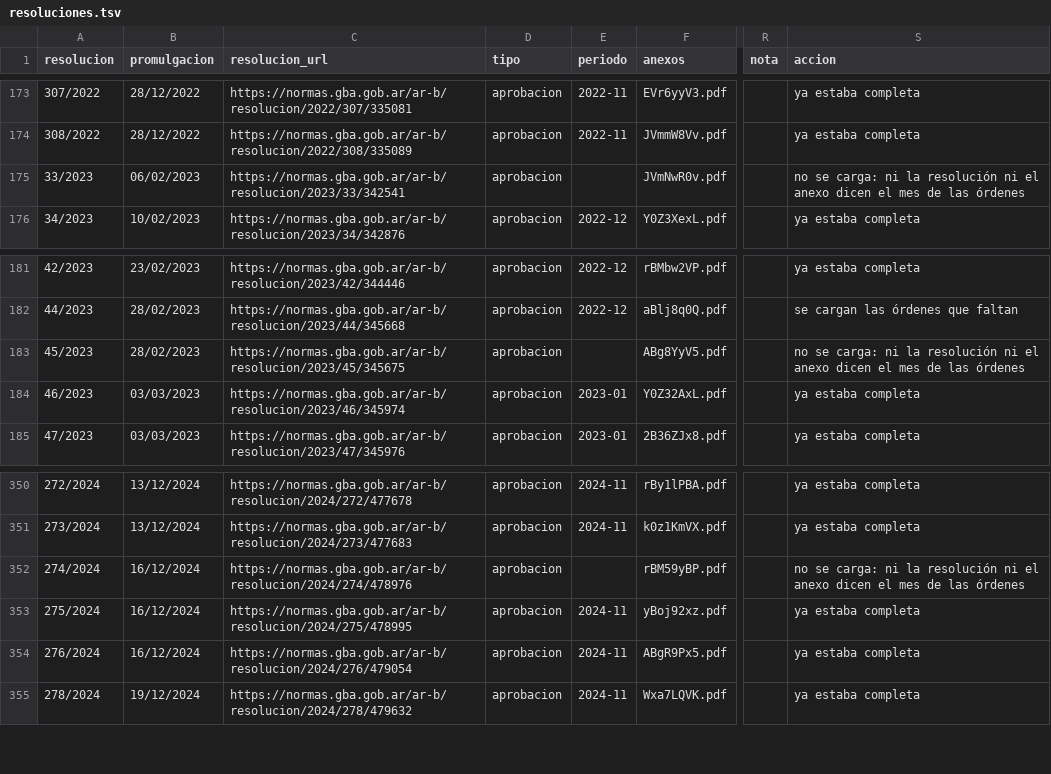
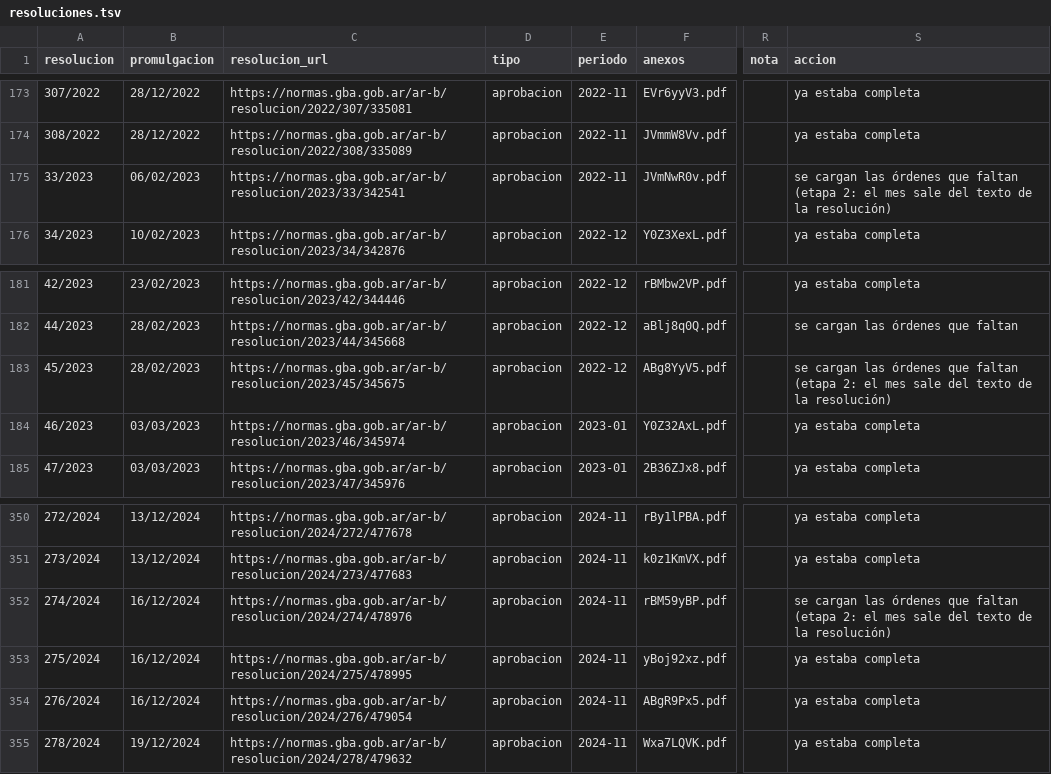
Before and after one commit to IvanGomezDellOsa/DatosPautaOficial, a TSV file: etl/actualizacion_2026-10-15_pba/resoluciones.tsv, drawn as a sheet; only a part is shown, gaps mark what is left out; the diff names each change by its address in the sheet, - before the commit and + after, or states it on an @@ line.

```diff
--- a/etl/actualizacion_2026-10-15_pba/resoluciones.tsv
+++ b/etl/actualizacion_2026-10-15_pba/resoluciones.tsv
-E175 (periodo): (empty)
+E175 (periodo): 2022-11
-S175 (accion): no se carga: ni la resolución ni el anexo dicen el mes de las órdenes
+S175 (accion): se cargan las órdenes que faltan (etapa 2: el mes sale del texto de la resolución)
-E183 (periodo): (empty)
+E183 (periodo): 2022-12
-S183 (accion): no se carga: ni la resolución ni el anexo dicen el mes de las órdenes
+S183 (accion): se cargan las órdenes que faltan (etapa 2: el mes sale del texto de la resolución)
-E352 (periodo): (empty)
+E352 (periodo): 2024-11
-S352 (accion): no se carga: ni la resolución ni el anexo dicen el mes de las órdenes
+S352 (accion): se cargan las órdenes que faltan (etapa 2: el mes sale del texto de la resolución)
```
Also changed, not shown: 4 other files.
